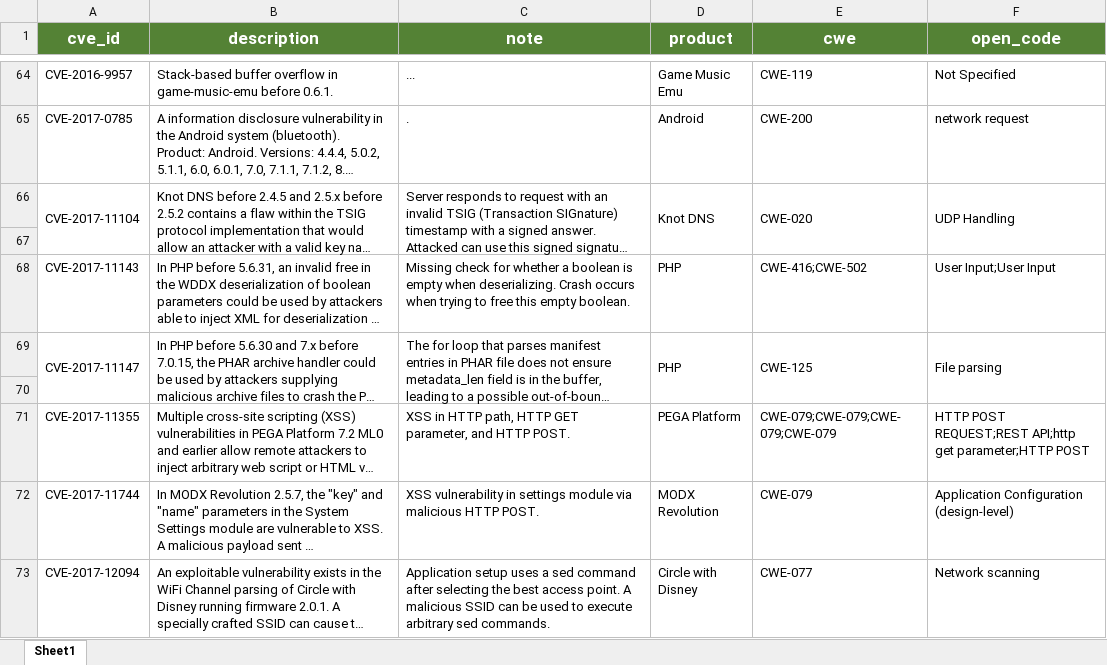
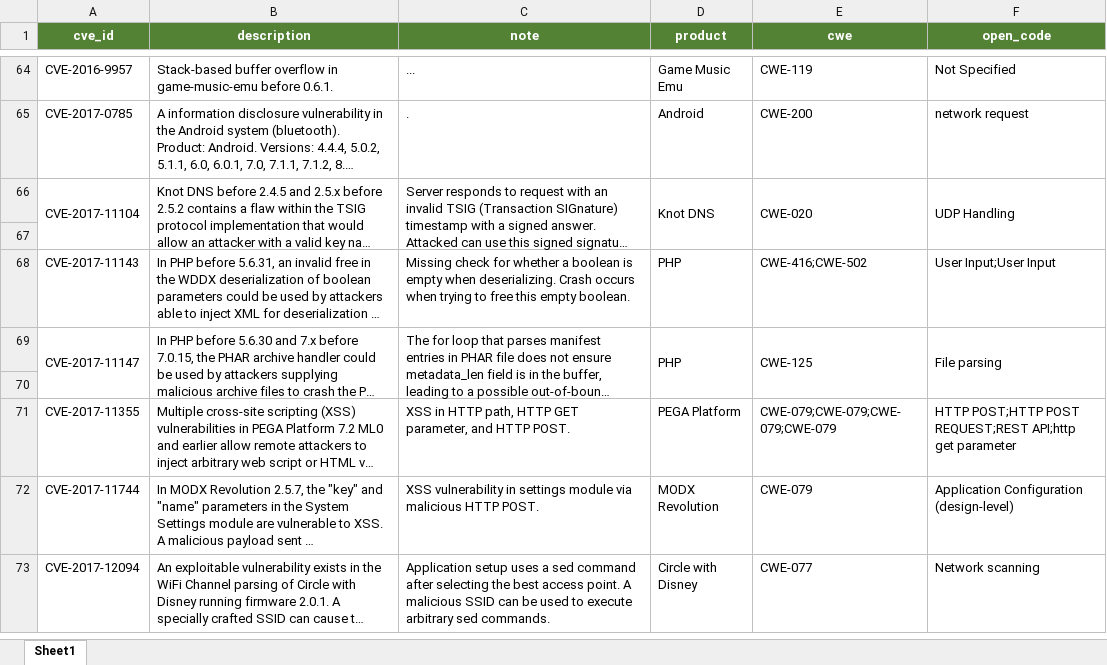
Before and after one commit to SoftwareDesignLab/attack_surface_analysis, an Excel workbook: 2.1 Coded Data/Where.xlsx, sheet Sheet1, drawn as a sheet; only a part is shown, gaps mark what is left out; long unchanged cells end in …; values as stored, in another font and other column widths than the file's, no borders; the diff covers the shown part only; the diff names each change by its address in the sheet, - before the commit and + after, or states it on an @@ line.

```diff
--- a/2.1 Coded Data/Where.xlsx (sheet Sheet1)
+++ b/2.1 Coded Data/Where.xlsx (sheet Sheet1)
@@ A1:F1 text size: smaller @@
-F71 (open_code): HTTP POST REQUEST;REST API;http get parameter;HTTP POST
+F71 (open_code): HTTP POST;HTTP POST REQUEST;REST API;http get parameter
```
Also changed, not shown: 29 edited cells elsewhere in this sheet, 2 other files.
